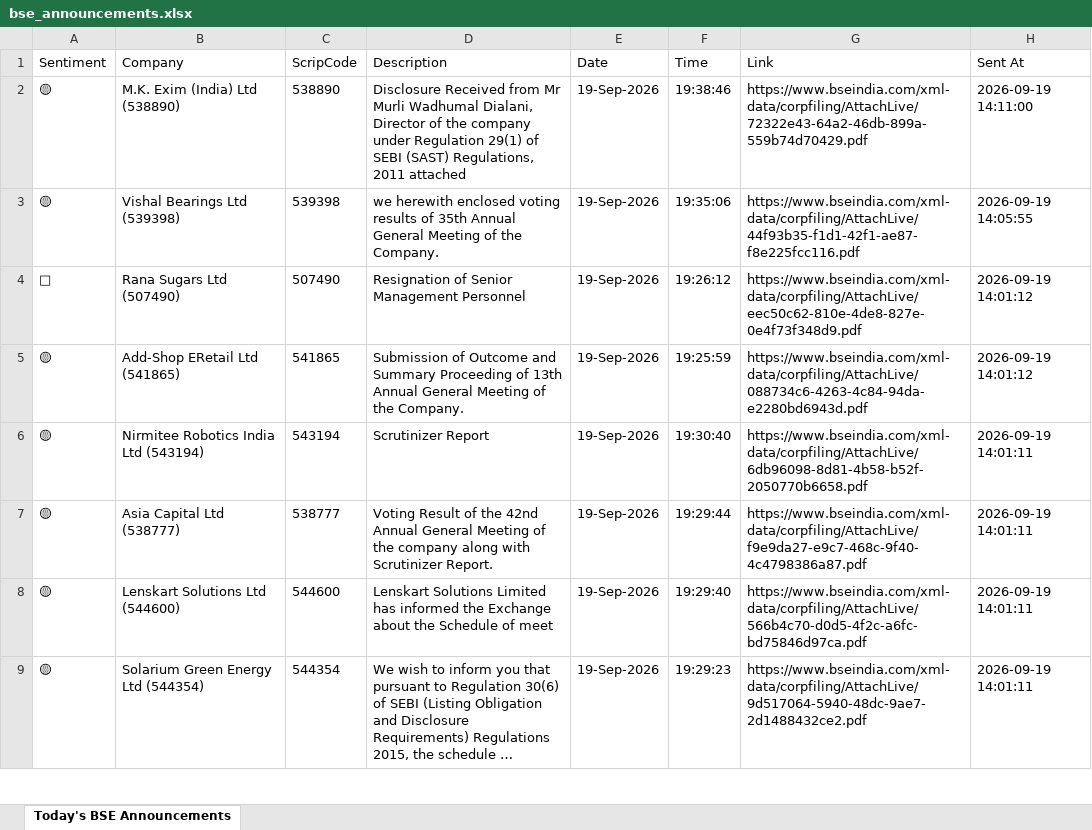
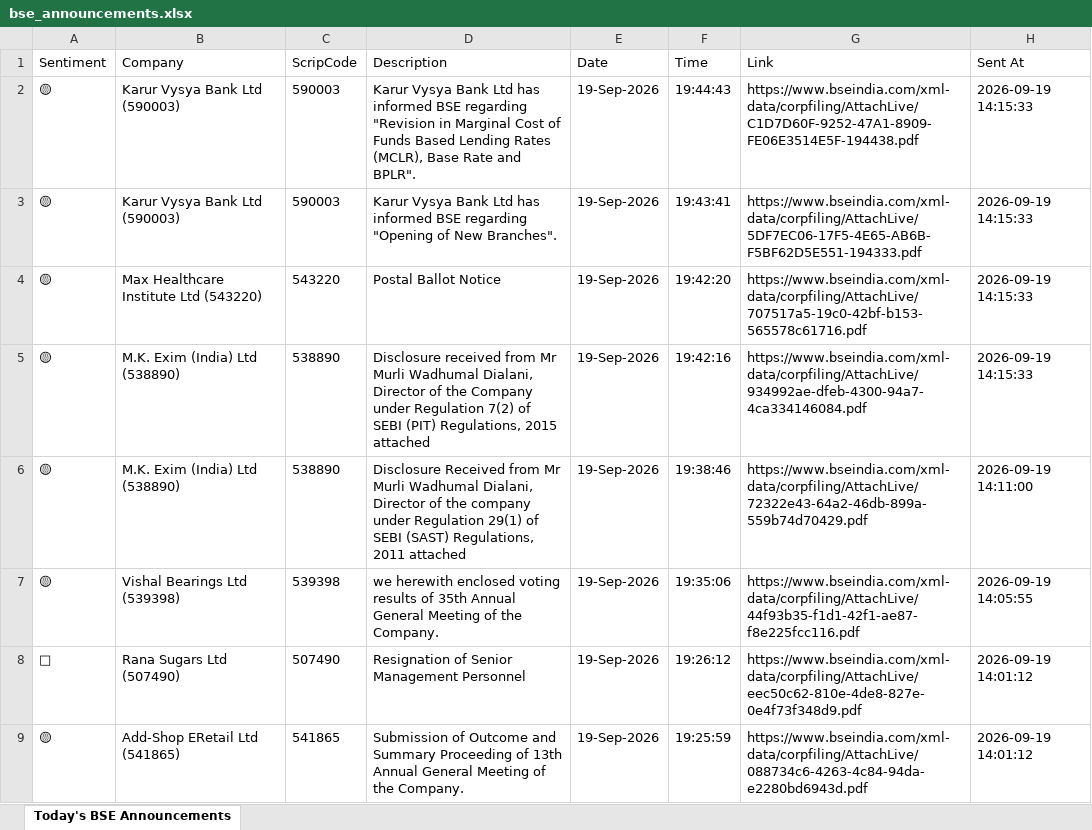
Before and after one commit to divy008/Levnse, an Excel workbook: bse_announcements.xlsx, sheet Today's BSE Announcements, drawn as a sheet; only a part is shown; the shorter side is filled out with more unchanged rows; long unchanged cells end in …; values as stored, in another font and other column widths than the file's, no borders; the diff names each change by its address in the sheet, - before the commit and + after, or states it on an @@ line.

```diff
--- a/bse_announcements.xlsx (sheet Today's BSE Announcements)
+++ b/bse_announcements.xlsx (sheet Today's BSE Announcements)
+row 2: 🟡 | Karur Vysya Bank Ltd (590003) | 590003 | Karur Vysya Bank Ltd has informed BSE regarding "Revision in Marginal Cost of Funds Based Lending Rates (MCLR), Base Rate and BPLR". | 19-Sep-2026 | 19:44:43 | https://www.bseindia.com/xml-data/corpfiling/AttachLive/C1D7D60F-9252-47A1-8909-FE06E3514E5F-194438.pdf | 2026-09-19 14:15:33
+row 3: 🟡 | Karur Vysya Bank Ltd (590003) | 590003 | Karur Vysya Bank Ltd has informed BSE regarding "Opening of New Branches". | 19-Sep-2026 | 19:43:41 | https://www.bseindia.com/xml-data/corpfiling/AttachLive/5DF7EC06-17F5-4E65-AB6B-F5BF62D5E551-194333.pdf | 2026-09-19 14:15:33
+row 4: 🟡 | Max Healthcare Institute Ltd (543220) | 543220 | Postal Ballot Notice | 19-Sep-2026 | 19:42:20 | https://www.bseindia.com/xml-data/corpfiling/AttachLive/707517a5-19c0-42bf-b153-565578c61716.pdf | 2026-09-19 14:15:33
+row 5: 🟡 | M.K. Exim (India) Ltd (538890) | 538890 | Disclosure received from Mr Murli Wadhumal Dialani, Director of the Company under Regulation 7(2) of SEBI (PIT) Regulations, 2015 attached | 19-Sep-2026 | 19:42:16 | https://www.bseindia.com/xml-data/corpfiling/AttachLive/934992ae-dfeb-4300-94a7-4ca334146084.pdf | 2026-09-19 14:15:33
```
Also changed, not shown: 6 other files.
